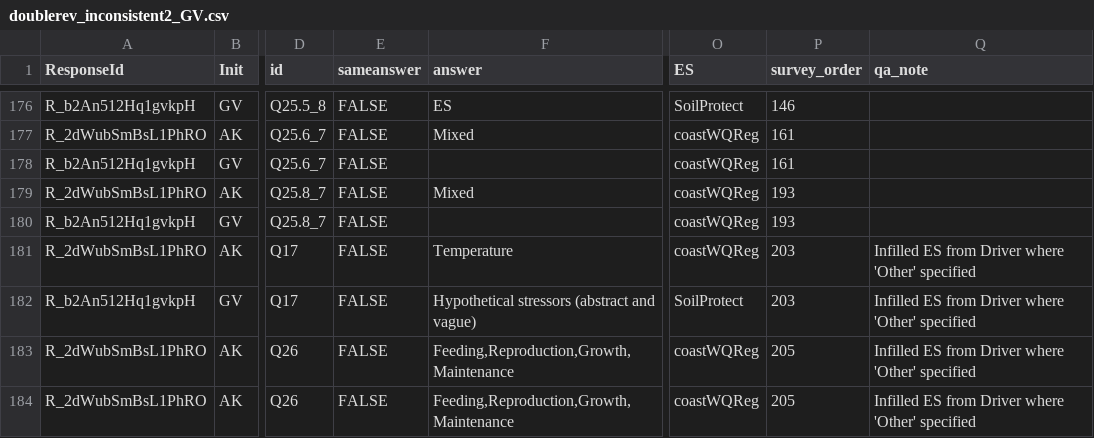
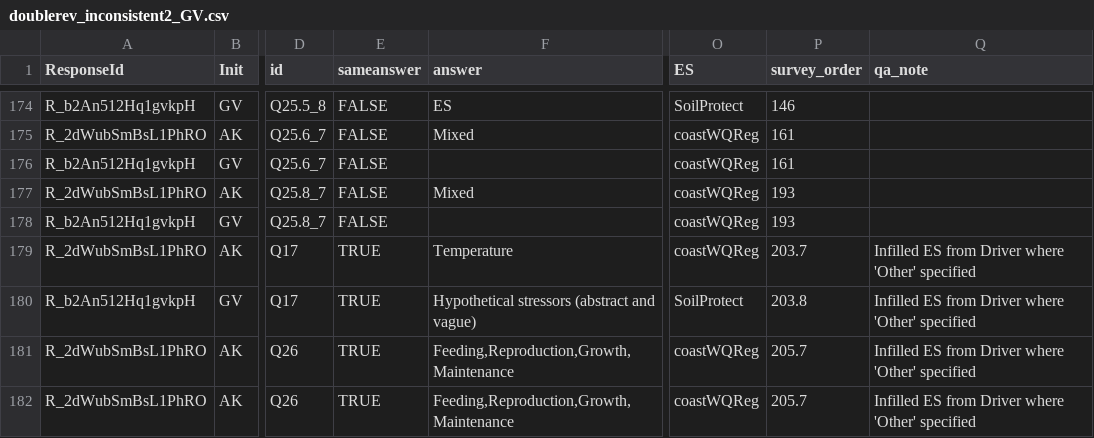
Before and after one commit to caitlintwhite/kremeny_analyses, a CSV file: round2_metareview/clean_qa_data/needs_classreview/doublerev_inconsistent/augcheck/doublerev_inconsistent2_GV.csv, drawn as a sheet; only a part is shown, gaps mark what is left out; addresses are those after the commit; the diff covers the shown part only; the diff names each change by its address in the sheet, - before the commit and + after, or states it on an @@ line.

```diff
--- a/round2_metareview/clean_qa_data/needs_classreview/doublerev_inconsistent/augcheck/doublerev_inconsistent2_GV.csv
+++ b/round2_metareview/clean_qa_data/needs_classreview/doublerev_inconsistent/augcheck/doublerev_inconsistent2_GV.csv
-E179:E182 (sameanswer): FALSE
+E179:E182 (sameanswer): TRUE
-P179 (survey_order): 203
+P179 (survey_order): 203.7
-P180 (survey_order): 203
+P180 (survey_order): 203.8
-P181:P182 (survey_order): 205
+P181:P182 (survey_order): 205.7
```
Also changed, not shown: 3 removed rows and 8 edited cells elsewhere in this file, round2_metareview/clean_qa_data/needs_classreview/doublerev_inconsistent/augcheck/doublerev_inconsistent2_AK.csv, round2_metareview/clean_qa_data/needs_classreview/doublerev_inconsistent/augcheck/doublerev_inconsistent2_JL.csv, 6 other files.
